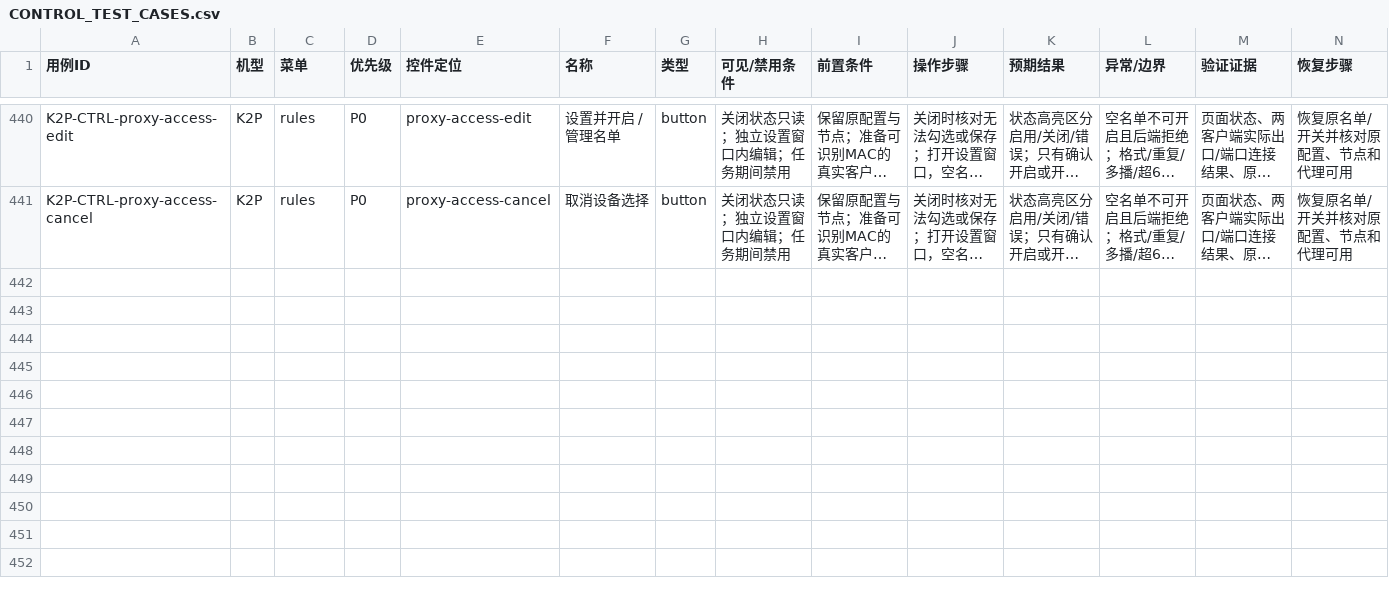
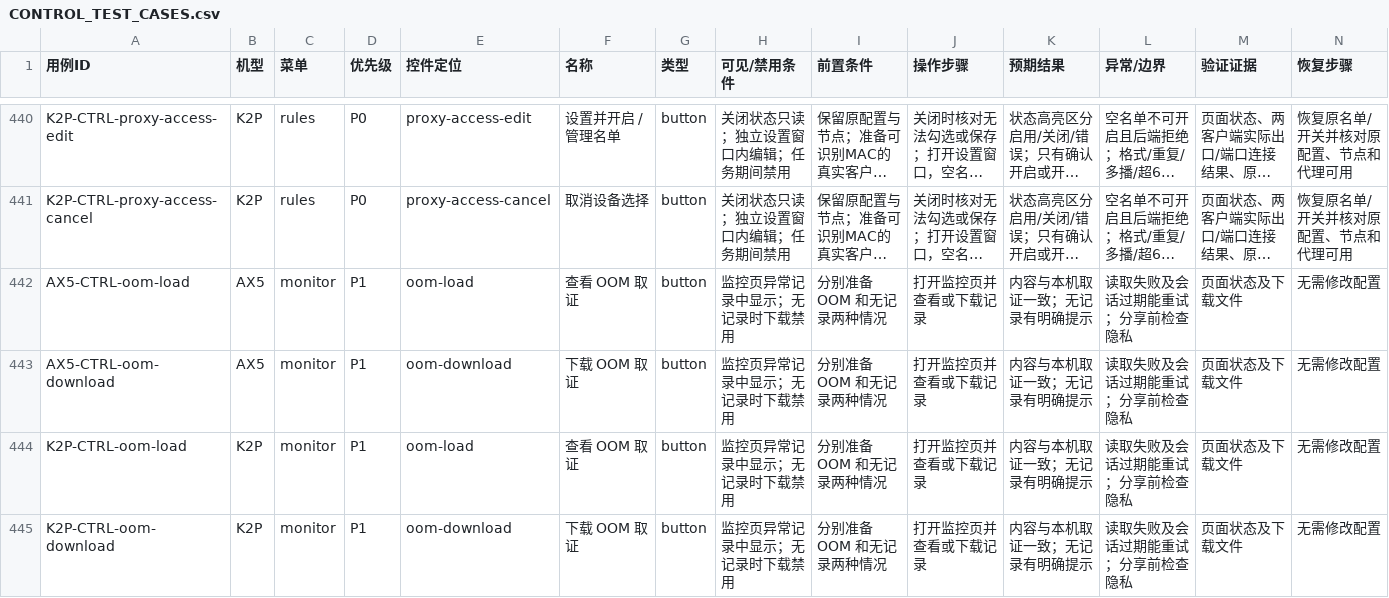
Before and after one commit to wcbspp/ShellCrash-Router-Panel, a CSV file: docs/CONTROL_TEST_CASES.csv, drawn as a sheet; only a part is shown, gaps mark what is left out; long unchanged cells end in …; the diff names each change by its address in the sheet, - before the commit and + after, or states it on an @@ line.

```diff
--- a/docs/CONTROL_TEST_CASES.csv
+++ b/docs/CONTROL_TEST_CASES.csv
+row 442: AX5-CTRL-oom-load | AX5 | monitor | P1 | oom-load | 查看 OOM 取证 | button | 监控页异常记录中显示；无记录时下载禁用 | 分别准备 OOM 和无记录两种情况 | 打开监控页并查看或下载记录 | 内容与本机取证一致；无记录有明确提示 | 读取失败及会话过期能重试；分享前检查隐私 | 页面状态及下载文件 | 无需修改配置
+row 443: AX5-CTRL-oom-download | AX5 | monitor | P1 | oom-download | 下载 OOM 取证 | button | 监控页异常记录中显示；无记录时下载禁用 | 分别准备 OOM 和无记录两种情况 | 打开监控页并查看或下载记录 | 内容与本机取证一致；无记录有明确提示 | 读取失败及会话过期能重试；分享前检查隐私 | 页面状态及下载文件 | 无需修改配置
+row 444: K2P-CTRL-oom-load | K2P | monitor | P1 | oom-load | 查看 OOM 取证 | button | 监控页异常记录中显示；无记录时下载禁用 | 分别准备 OOM 和无记录两种情况 | 打开监控页并查看或下载记录 | 内容与本机取证一致；无记录有明确提示 | 读取失败及会话过期能重试；分享前检查隐私 | 页面状态及下载文件 | 无需修改配置
+row 445: K2P-CTRL-oom-download | K2P | monitor | P1 | oom-download | 下载 OOM 取证 | button | 监控页异常记录中显示；无记录时下载禁用 | 分别准备 OOM 和无记录两种情况 | 打开监控页并查看或下载记录 | 内容与本机取证一致；无记录有明确提示 | 读取失败及会话过期能重试；分享前检查隐私 | 页面状态及下载文件 | 无需修改配置
```
Also changed, not shown: docs/CONTROL_TEST_RESULTS.csv, 24 other files.
